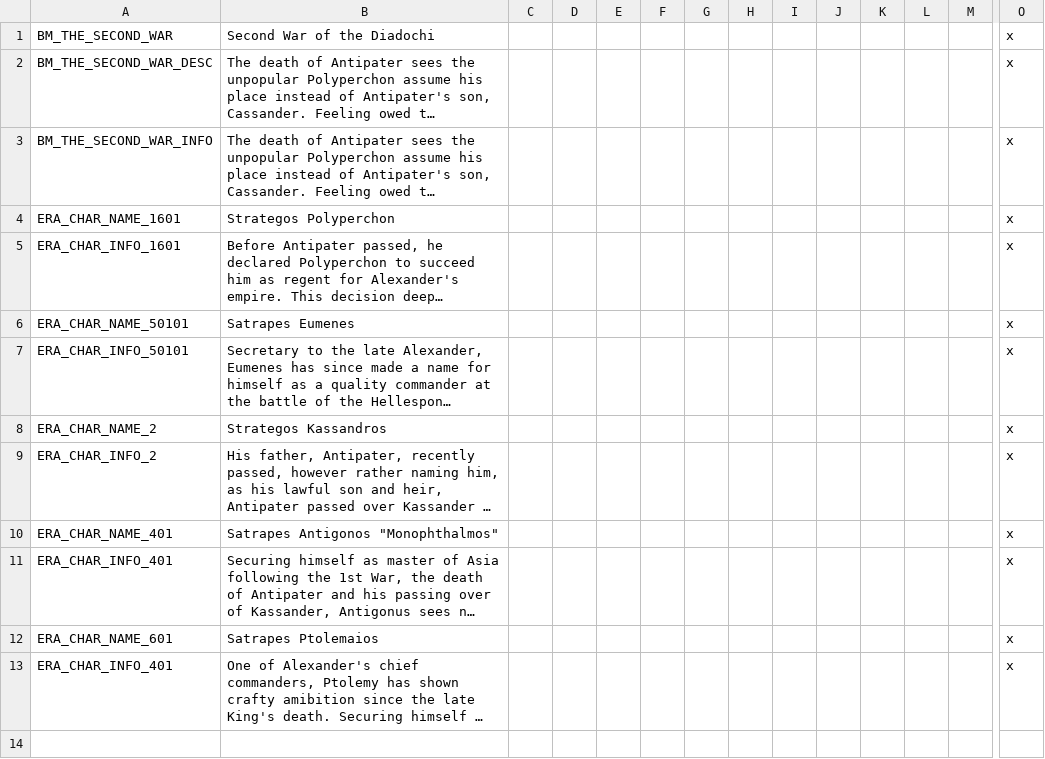
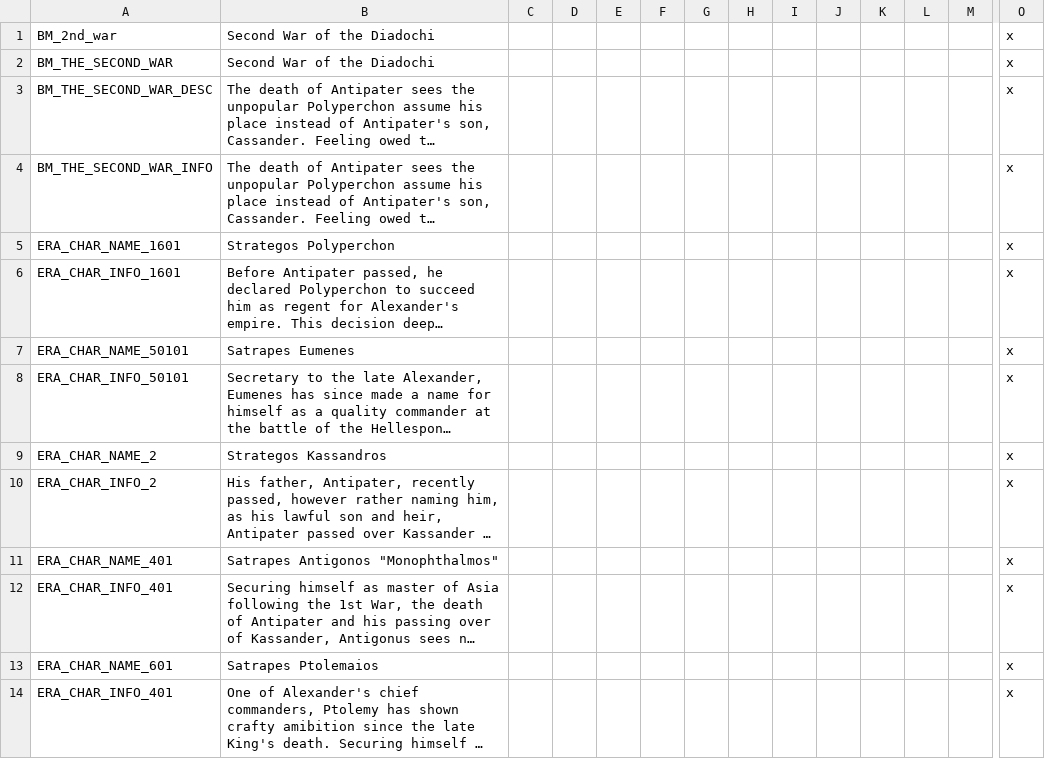
Before and after one commit to tannerflick4/Diadochi-Kings-Revival, a CSV file: diadochi/localisation/BOOKMARKS.csv, drawn as a sheet; only a part is shown, gaps mark what is left out; long unchanged cells end in …; rows hold the shown columns only; the diff names each change by its address in the sheet, - before the commit and + after, or states it on an @@ line.

Commit message:
Update BOOKMARKS.csv

```diff
--- a/diadochi/localisation/BOOKMARKS.csv
+++ b/diadochi/localisation/BOOKMARKS.csv
+row 1: BM_2nd_war | Second War of the Diadochi |  |  |  |  |  |  |  |  |  |  |  | x
```
